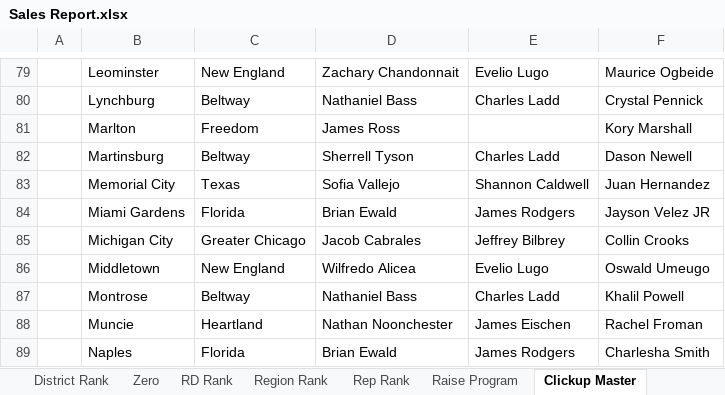
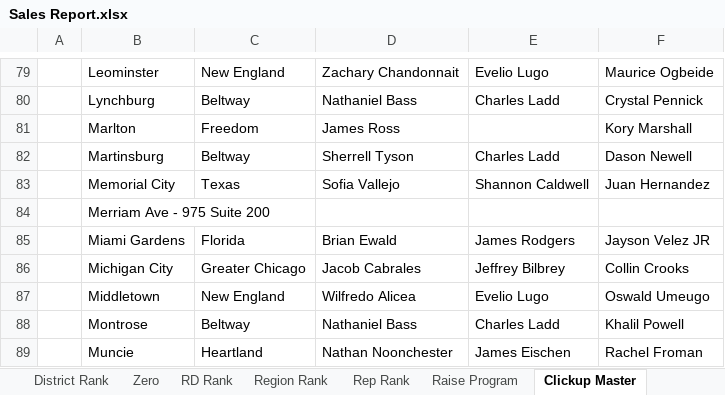
Before and after one commit to BlufoxMobile/Daily-Sales-Report, an Excel workbook: data/Sales Report.xlsx, sheet Clickup Master, drawn as a sheet; only a part is shown, gaps mark what is left out; the shorter side is filled out with more unchanged rows; values as stored, in another font and other column widths than the file's, no borders; table styles not drawn; the diff names each change by its address in the sheet, - before the commit and + after, or states it on an @@ line.

```diff
--- a/data/Sales Report.xlsx (sheet Clickup Master)
+++ b/data/Sales Report.xlsx (sheet Clickup Master)
+row 84:  | Merriam Ave - 975 Suite 200
```
Also changed, not shown: sheet Rep Rank, sheet Store Rank, sheet Zero, sheet District Rank, sheet RD Rank, sheet Region Rank, hidden cells.
